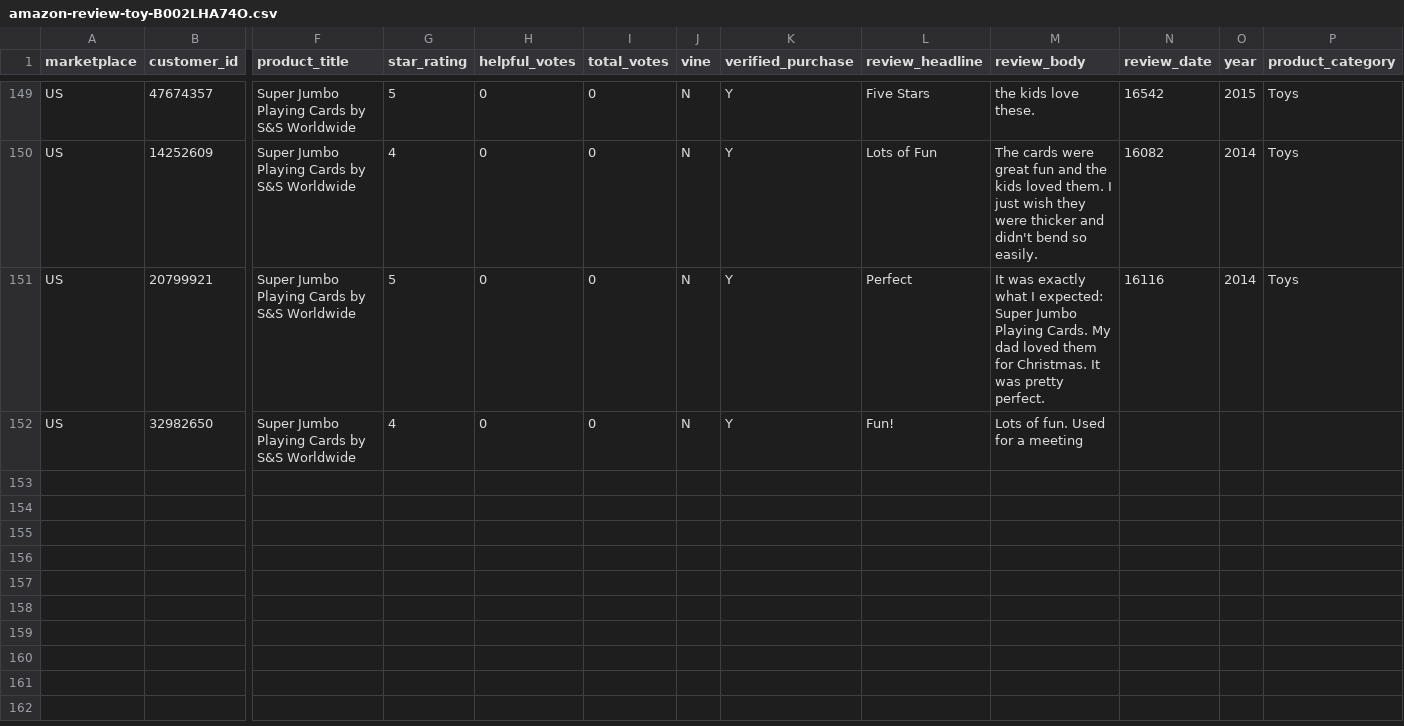
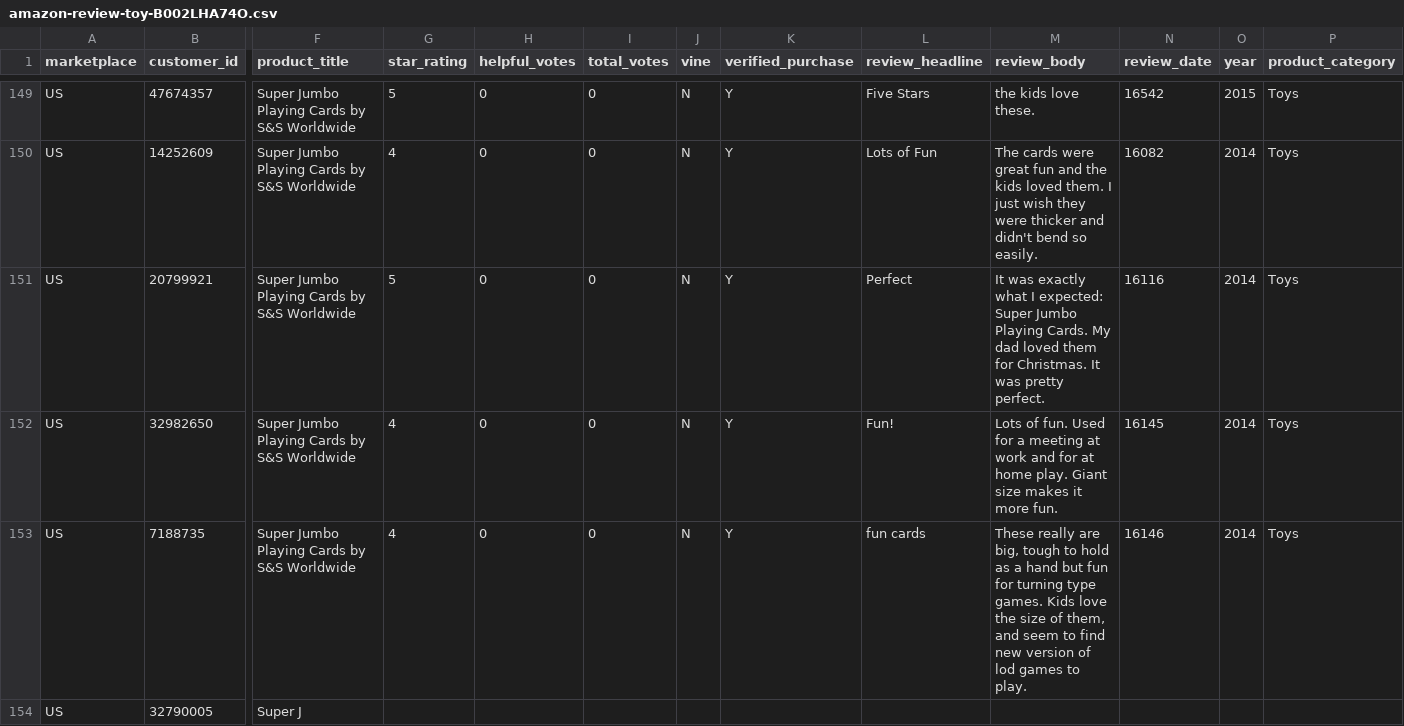
Before and after one commit to reapersy/serverless-nlp-solution-cdk, a CSV file: script/simulation/data/amazon-review-toy-B002LHA74O.csv, drawn as a sheet; only a part is shown, gaps mark what is left out; rows hold the shown columns only; the diff names each change by its address in the sheet, - before the commit and + after, or states it on an @@ line.

Commit message:
Correct translations

```diff
--- a/script/simulation/data/amazon-review-toy-B002LHA74O.csv
+++ b/script/simulation/data/amazon-review-toy-B002LHA74O.csv
-M152 (review_body): …a meeting
+M152 (review_body): …a meeting at work and for at home play. Giant size makes it more fun.
-N152 (review_date): (empty)
+N152 (review_date): 16145
-O152 (year): (empty)
+O152 (year): 2014
-P152 (product_category): (empty)
+P152 (product_category): Toys
+row 153: US | 7188735 | Super Jumbo Playing Cards by S&S Worldwide | 4 | 0 | 0 | N | Y | fun cards | These really are big, tough to hold as a hand but fun for turning type games. Kids love the size of them, and seem to find new version of lod games to play. | 16146 | 2014 | Toys
+row 154: US | 32790005 | Super J
```
